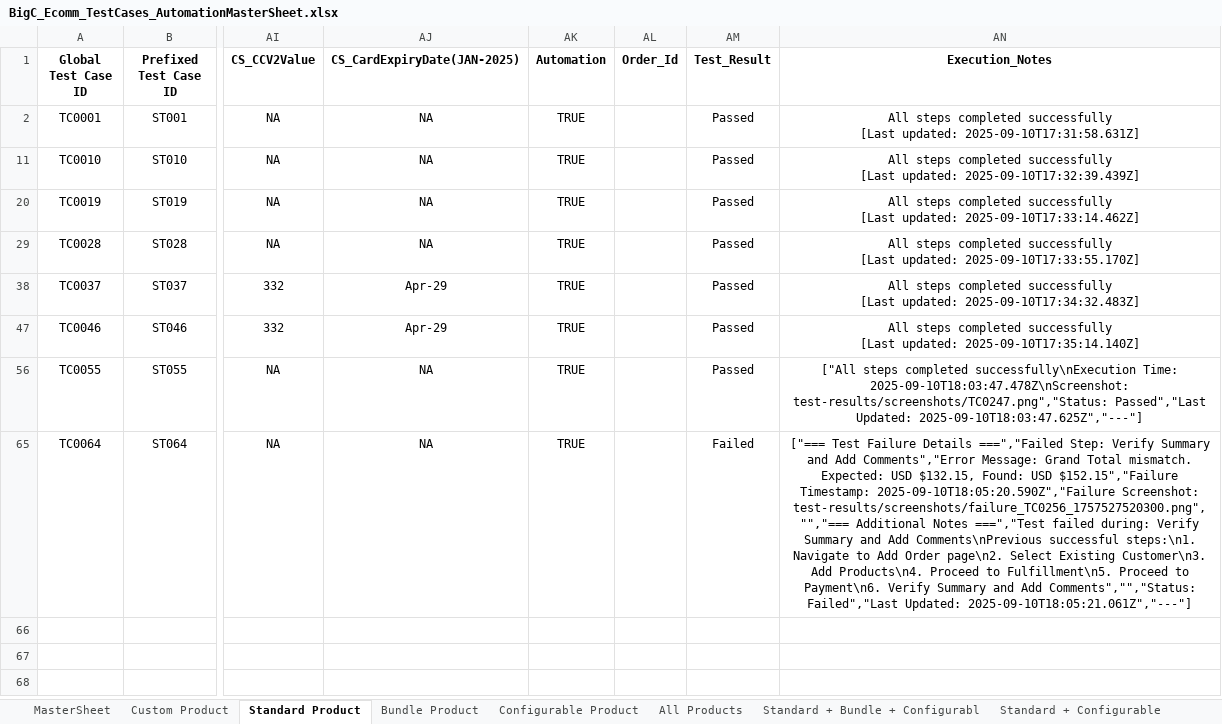
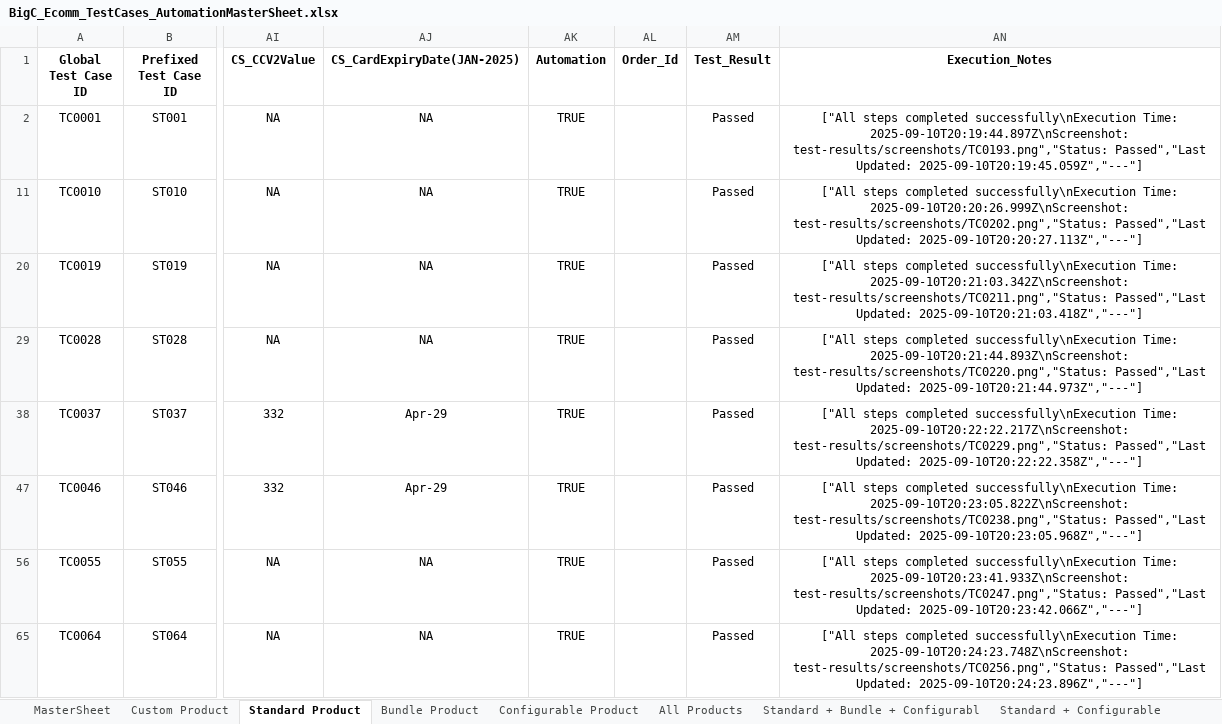
Before and after one commit to RajniNepaliVeltris/FinReconProj, an Excel workbook: data/BigCommerceData/BigC_Ecomm_TestCases_AutomationMasterSheet.xlsx, sheet Standard Product, drawn as a sheet; only a part is shown, gaps mark what is left out; values as stored, in another font and other column widths than the file's, no borders; ↵ is a line break in a cell; the diff names each change by its address in the sheet, - before the commit and + after, or states it on an @@ line.

Commit message:
Refactor BigCommerce test automation framework
- Removed PerformanceRecorder and related performance reporting code.
- Introduced BaseTest class for managing browser setup and context.
- Updated ExcelReader with new methods for fetching test cases and handling test failures.
- Simplified test case execution logic in createStandardProductOrder.spec.ts and createCustomProductOrder.spec.ts.
- Consolidated test configuration management into TestConfig class.
- Updated test cases to utilize new ExcelReader methods for improved readability and maintainability.
- Removed unused imports and cleaned up code for better clarity.
- Updated tests to handle screenshots and logging more effectively.

```diff
--- a/data/BigCommerceData/BigC_Ecomm_TestCases_AutomationMasterSheet.xlsx (sheet Standard Product)
+++ b/data/BigCommerceData/BigC_Ecomm_TestCases_AutomationMasterSheet.xlsx (sheet Standard Product)
-AN2 (Execution_Notes): All steps completed successfully ↵ [Last updated: 2025-09-10T17:31:58.631Z]
+AN2 (Execution_Notes): ["All steps completed successfully\nExecution Time: 2025-09-10T20:19:44.897Z\nScreenshot: test-results/screenshots/TC0193.png","Status: Passed","Last Updated: 2025-09-10T20:19:45.059Z","---"]
-AN11 (Execution_Notes): All steps completed successfully ↵ [Last updated: 2025-09-10T17:32:39.439Z]
+AN11 (Execution_Notes): ["All steps completed successfully\nExecution Time: 2025-09-10T20:20:26.999Z\nScreenshot: test-results/screenshots/TC0202.png","Status: Passed","Last Updated: 2025-09-10T20:20:27.113Z","---"]
-AN20 (Execution_Notes): All steps completed successfully ↵ [Last updated: 2025-09-10T17:33:14.462Z]
+AN20 (Execution_Notes): ["All steps completed successfully\nExecution Time: 2025-09-10T20:21:03.342Z\nScreenshot: test-results/screenshots/TC0211.png","Status: Passed","Last Updated: 2025-09-10T20:21:03.418Z","---"]
-AN29 (Execution_Notes): All steps completed successfully ↵ [Last updated: 2025-09-10T17:33:55.170Z]
+AN29 (Execution_Notes): ["All steps completed successfully\nExecution Time: 2025-09-10T20:21:44.893Z\nScreenshot: test-results/screenshots/TC0220.png","Status: Passed","Last Updated: 2025-09-10T20:21:44.973Z","---"]
-AN38 (Execution_Notes): All steps completed successfully ↵ [Last updated: 2025-09-10T17:34:32.483Z]
+AN38 (Execution_Notes): ["All steps completed successfully\nExecution Time: 2025-09-10T20:22:22.217Z\nScreenshot: test-results/screenshots/TC0229.png","Status: Passed","Last Updated: 2025-09-10T20:22:22.358Z","---"]
-AN47 (Execution_Notes): All steps completed successfully ↵ [Last updated: 2025-09-10T17:35:14.140Z]
+AN47 (Execution_Notes): ["All steps completed successfully\nExecution Time: 2025-09-10T20:23:05.822Z\nScreenshot: test-results/screenshots/TC0238.png","Status: Passed","Last Updated: 2025-09-10T20:23:05.968Z","---"]
-AN56 (Execution_Notes): …successfully\nExecution Time: 2025-09-10T18:03:47.478Z\nScreenshot: test-results/screenshots/TC0247.png","Status: Passed","Last Updated: 2025-09-10T18:03:47.625Z","---"]
+AN56 (Execution_Notes): …successfully\nExecution Time: 2025-09-10T20:23:41.933Z\nScreenshot: test-results/screenshots/TC0247.png","Status: Passed","Last Updated: 2025-09-10T20:23:42.066Z","---"]
-AM65 (Test_Result): Failed
+AM65 (Test_Result): Passed
-AN65 (Execution_Notes): ["=== Test Failure Details ===","Failed Step: Verify Summary and Add Comments","Error Message: Grand Total mismatch. Expected: USD $132.15, Found: USD $152.15","Failure Timestamp: 2025-09-10T18:05:20.590Z","Failure Screenshot: test-results/screenshots/failure_TC0256_1757527520300.png","","=== Additional Notes ===","Test failed during: Verify Summary and Add Comments\nPrevious successful steps:\n1. Navigate to Add Order page\n2. Select Existing Customer\n3. Add Products\n4. Proceed to Fulfillment\n5. Proceed to Payment\n6. Verify Summary and Add Comments","","Status: Failed","Last Updated: 2025-09-10T18:05:21.061Z","---"]
+AN65 (Execution_Notes): ["All steps completed successfully\nExecution Time: 2025-09-10T20:24:23.748Z\nScreenshot: test-results/screenshots/TC0256.png","Status: Passed","Last Updated: 2025-09-10T20:24:23.896Z","---"]
```
Also changed, not shown: 9 other files.
